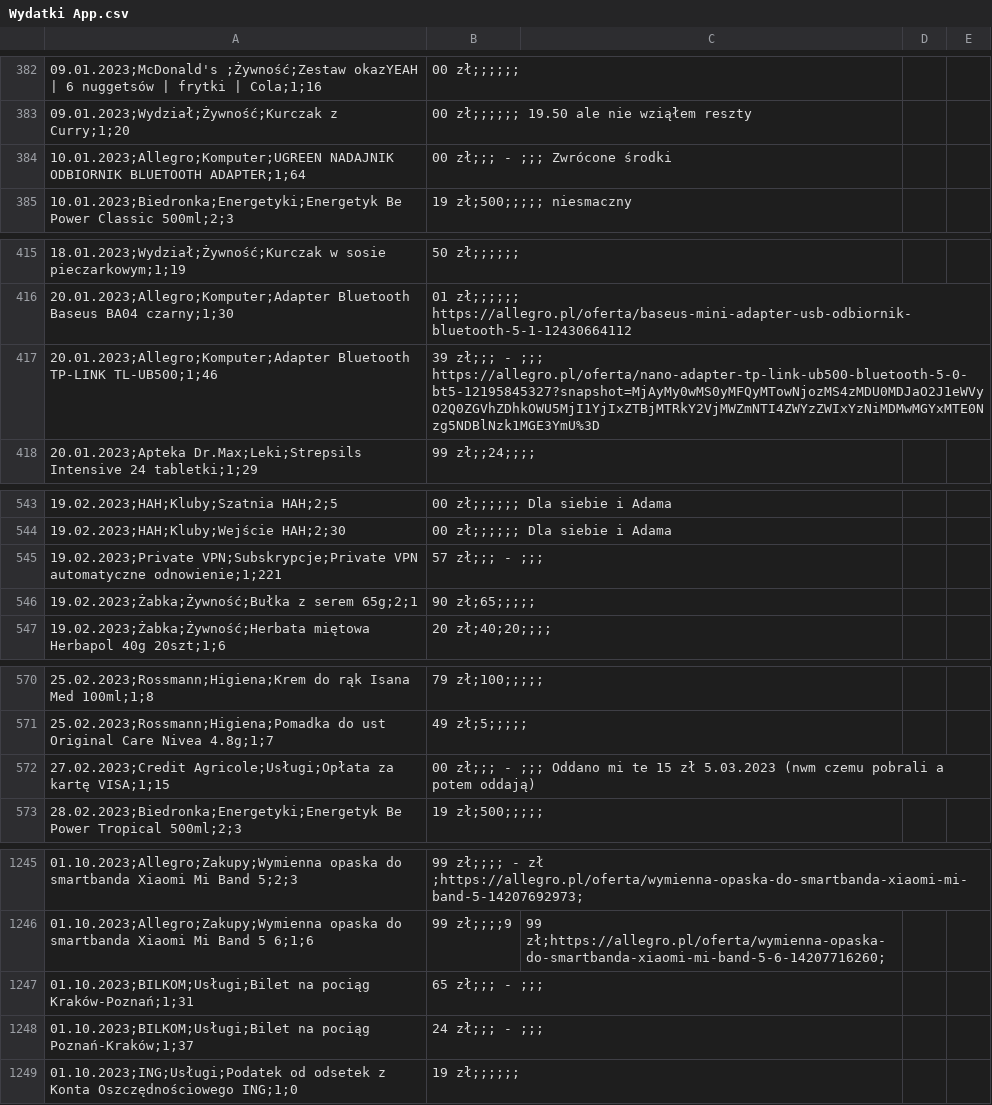
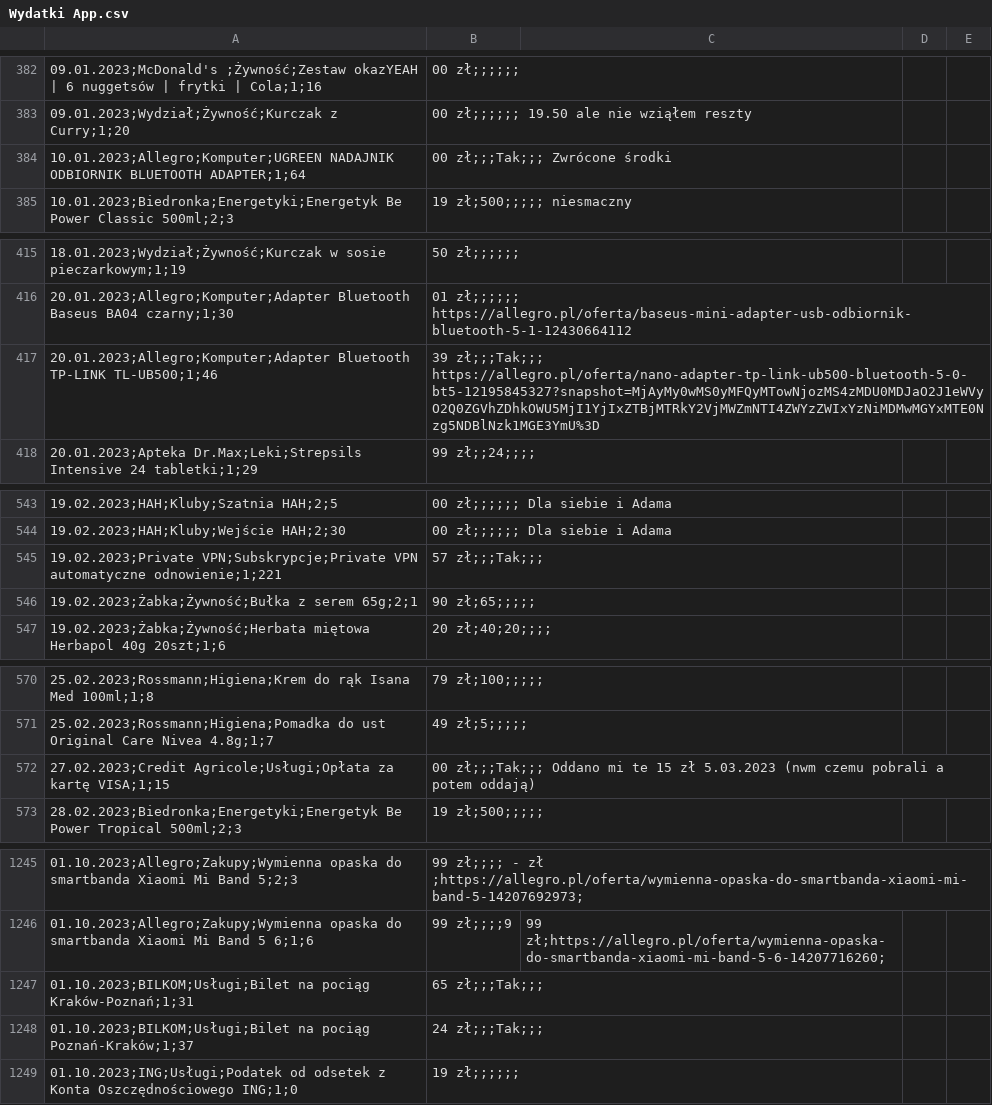
Before and after one commit to karolajoj/Expences-App, a CSV file: Wydatki App.csv, drawn as a sheet; only a part is shown, gaps mark what is left out; the diff covers the shown part only.

```diff
--- a/Wydatki App.csv
+++ b/Wydatki App.csv
@@ -383,3 +383,3 @@
 09.01.2023;Wydział;Żywność;Kurczak z Curry;1;20,00 zł;;;;;; 19.50 ale nie wziąłem reszty
-10.01.2023;Allegro;Komputer;UGREEN NADAJNIK ODBIORNIK BLUETOOTH ADAPTER;1;64,00 zł;;; - ;;; Zwrócone środki
+10.01.2023;Allegro;Komputer;UGREEN NADAJNIK ODBIORNIK BLUETOOTH ADAPTER;1;64,00 zł;;;Tak;;; Zwrócone środki
 10.01.2023;Biedronka;Energetyki;Energetyk Be Power Classic 500ml;2;3,19 zł;500;;;;; niesmaczny
@@ -416,3 +416,3 @@
 20.01.2023;Allegro;Komputer;Adapter Bluetooth Baseus BA04 czarny;1;30,01 zł;;;;;; https://allegro.pl/oferta/baseus-mini-adapter-usb-odbiornik-bluetooth-5-1-12430664112
-20.01.2023;Allegro;Komputer;Adapter Bluetooth TP-LINK TL-UB500;1;46,39 zł;;; - ;;; https://allegro.pl/oferta/nano-adapter-tp-link-ub500-bluetooth-5-0-bt5-12195845327?snapshot=MjAyMy0wMS0yMFQyMTowNjozMS4zMDU0MDJaO2J1eWVyO2Q0ZGVhZDhkOWU5MjI1YjIxZTBjMTRkY2VjMWZmNTI4ZWYzZWIxYzNiMDMwMGYxMTE0Nzg5NDBlNzk1MGE3YmU%3D
+20.01.2023;Allegro;Komputer;Adapter Bluetooth TP-LINK TL-UB500;1;46,39 zł;;;Tak;;; https://allegro.pl/oferta/nano-adapter-tp-link-ub500-bluetooth-5-0-bt5-12195845327?snapshot=MjAyMy0wMS0yMFQyMTowNjozMS4zMDU0MDJaO2J1eWVyO2Q0ZGVhZDhkOWU5MjI1YjIxZTBjMTRkY2VjMWZmNTI4ZWYzZWIxYzNiMDMwMGYxMTE0Nzg5NDBlNzk1MGE3YmU%3D
 20.01.2023;Apteka Dr.Max;Leki;Strepsils Intensive 24 tabletki;1;29,99 zł;;24;;;;
@@ -544,3 +544,3 @@
 19.02.2023;HAH;Kluby;Wejście HAH;2;30,00 zł;;;;;; Dla siebie i Adama
-19.02.2023;Private VPN;Subskrypcje;Private VPN automatyczne odnowienie;1;221,57 zł;;; - ;;;
+19.02.2023;Private VPN;Subskrypcje;Private VPN automatyczne odnowienie;1;221,57 zł;;;Tak;;;
 19.02.2023;Żabka;Żywność;Bułka z serem 65g;2;1,90 zł;65;;;;;
@@ -571,3 +571,3 @@
 25.02.2023;Rossmann;Higiena;Pomadka do ust Original Care Nivea 4.8g;1;7,49 zł;5;;;;;
-27.02.2023;Credit Agricole;Usługi;Opłata za kartę VISA;1;15,00 zł;;; - ;;; Oddano mi te 15 zł 5.03.2023 (nwm czemu pobrali a potem oddają)
+27.02.2023;Credit Agricole;Usługi;Opłata za kartę VISA;1;15,00 zł;;;Tak;;; Oddano mi te 15 zł 5.03.2023 (nwm czemu pobrali a potem oddają)
 28.02.2023;Biedronka;Energetyki;Energetyk Be Power Tropical 500ml;2;3,19 zł;500;;;;;
@@ -1246,4 +1246,4 @@
 01.10.2023;Allegro;Zakupy;Wymienna opaska do smartbanda Xiaomi Mi Band 5 6;1;6,99 zł;;;;9,99 zł;https://allegro.pl/oferta/wymienna-opaska-do-smartbanda-xiaomi-mi-band-5-6-14207716260;
-01.10.2023;BILKOM;Usługi;Bilet na pociąg Kraków-Poznań;1;31,65 zł;;; - ;;;
-01.10.2023;BILKOM;Usługi;Bilet na pociąg Poznań-Kraków;1;37,24 zł;;; - ;;;
+01.10.2023;BILKOM;Usługi;Bilet na pociąg Kraków-Poznań;1;31,65 zł;;;Tak;;;
+01.10.2023;BILKOM;Usługi;Bilet na pociąg Poznań-Kraków;1;37,24 zł;;;Tak;;;
 01.10.2023;ING;Usługi;Podatek od odsetek z Konta Oszczędnościowego ING;1;0,19 zł;;;;;;
```
Also changed, not shown: 4 edited cells elsewhere in this file, 8 other files.
